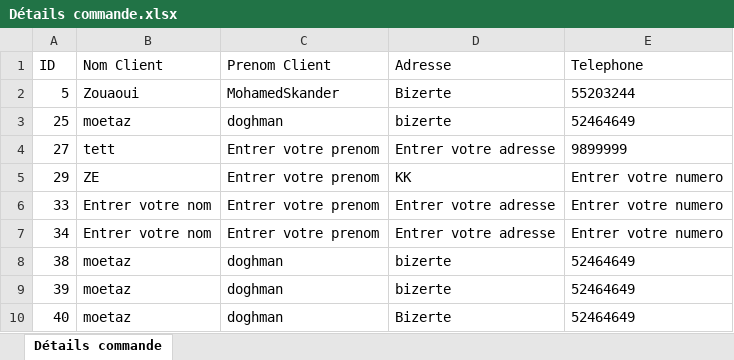
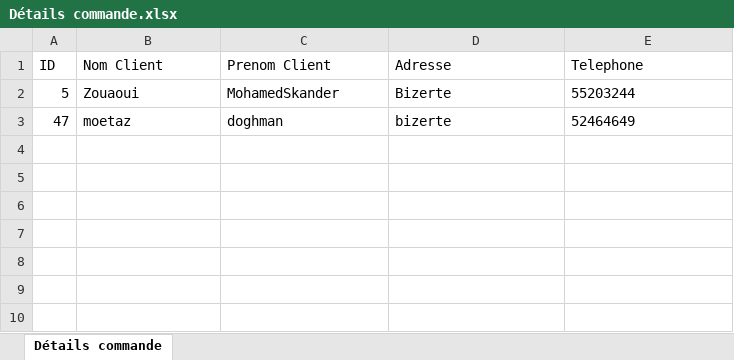
Before and after one commit to Moetaz-doghman/Error-makers-JAVAFX, an Excel workbook: Détails commande.xlsx, sheet Détails commande, drawn as a sheet; values as stored, in another font and other column widths than the file's, no borders; the diff names each change by its address in the sheet, - before the commit and + after, or states it on an @@ line.

```diff
--- a/Détails commande.xlsx (sheet Détails commande)
+++ b/Détails commande.xlsx (sheet Détails commande)
-A3 (ID): 25
+A3 (ID): 47
-row 4: 27 | tett | Entrer votre prenom | Entrer votre adresse | 9899999
-row 5: 29 | ZE | Entrer votre prenom | KK | Entrer votre numero
-row 6: 33 | Entrer votre nom | Entrer votre prenom | Entrer votre adresse | Entrer votre numero
-row 7: 34 | Entrer votre nom | Entrer votre prenom | Entrer votre adresse | Entrer votre numero
-row 8: 38 | moetaz | doghman | bizerte | 52464649
-row 9: 39 | moetaz | doghman | bizerte | 52464649
-row 10: 40 | moetaz | doghman | Bizerte | 52464649
```
Also changed, not shown: 19 other files.
